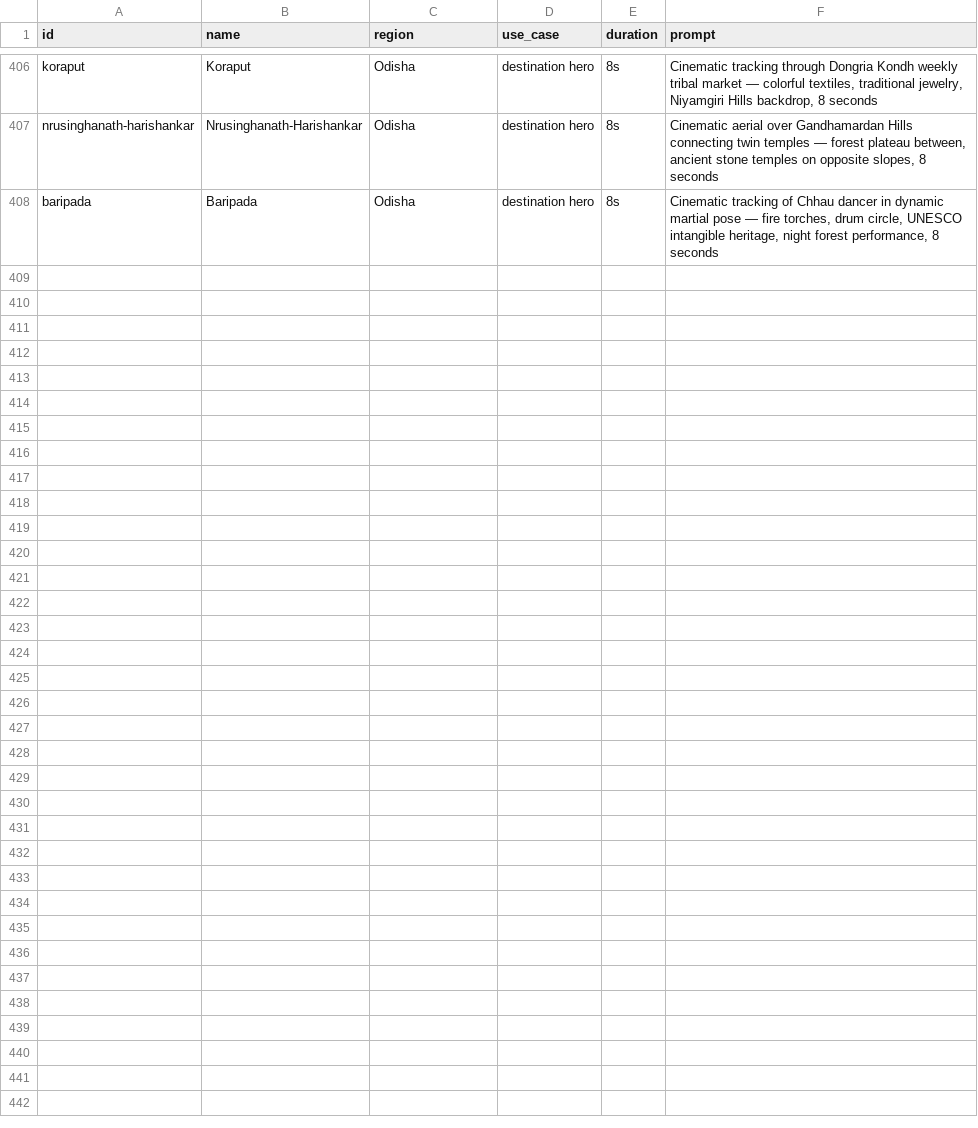
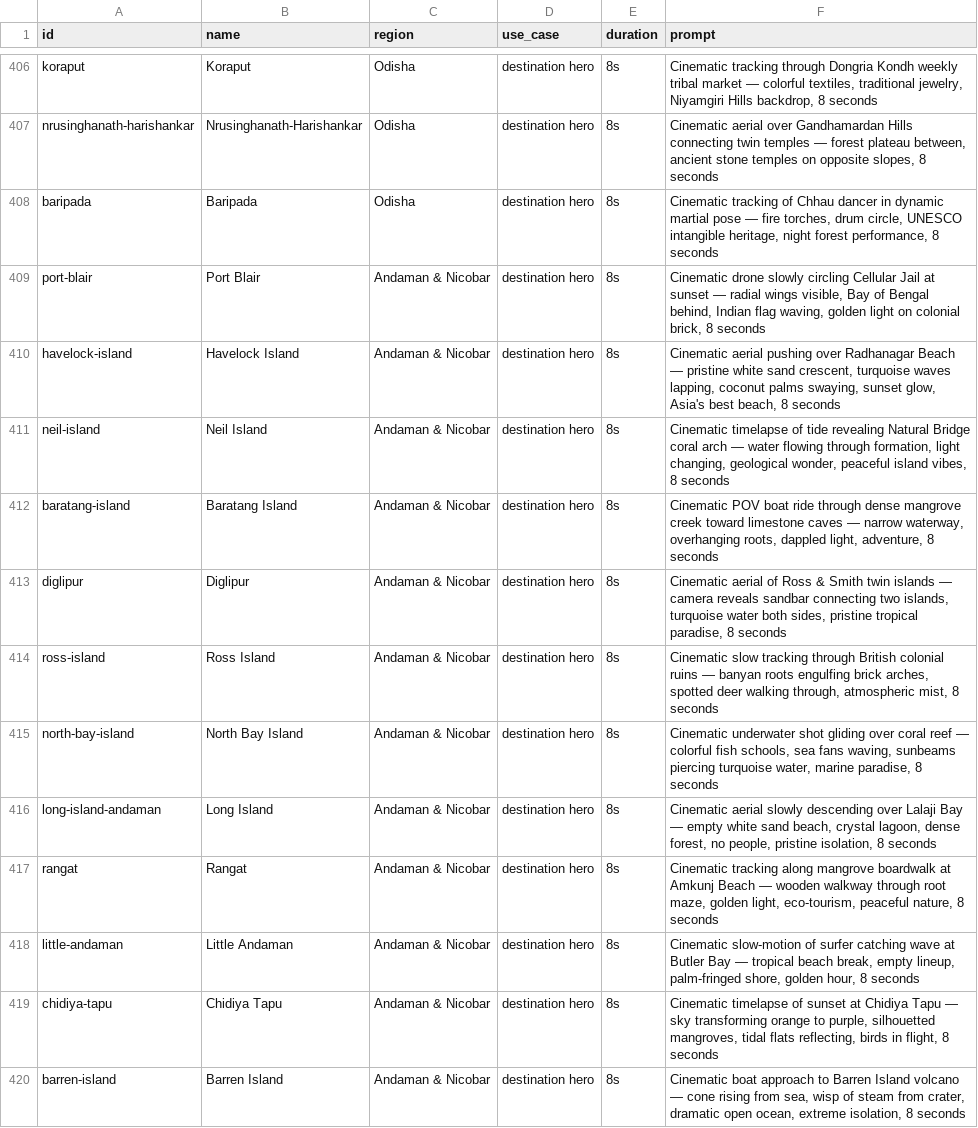
Before and after one commit to tanejaashish5-collab/india-travel-planner, a CSV file: video-prompts.csv, drawn as a sheet; only a part is shown, gaps mark what is left out.

```diff
--- a/video-prompts.csv
+++ b/video-prompts.csv
@@ -408 +408,13 @@ nrusinghanath-harishankar,Nrusinghanath-Harishankar,Odisha,destination hero,8s,"
 baripada,Baripada,Odisha,destination hero,8s,"Cinematic tracking of Chhau dancer in dynamic martial pose — fire torches, drum circle, UNESCO intangible heritage, night forest performance, 8 seconds"
+port-blair,Port Blair,Andaman & Nicobar,destination hero,8s,"Cinematic drone slowly circling Cellular Jail at sunset — radial wings visible, Bay of Bengal behind, Indian flag waving, golden light on colonial brick, 8 seconds"
+havelock-island,Havelock Island,Andaman & Nicobar,destination hero,8s,"Cinematic aerial pushing over Radhanagar Beach — pristine white sand crescent, turquoise waves lapping, coconut palms swaying, sunset glow, Asia's best beach, 8 seconds"
+neil-island,Neil Island,Andaman & Nicobar,destination hero,8s,"Cinematic timelapse of tide revealing Natural Bridge coral arch — water flowing through formation, light changing, geological wonder, peaceful island vibes, 8 seconds"
+baratang-island,Baratang Island,Andaman & Nicobar,destination hero,8s,"Cinematic POV boat ride through dense mangrove creek toward limestone caves — narrow waterway, overhanging roots, dappled light, adventure, 8 seconds"
+diglipur,Diglipur,Andaman & Nicobar,destination hero,8s,"Cinematic aerial of Ross & Smith twin islands — camera reveals sandbar connecting two islands, turquoise water both sides, pristine tropical paradise, 8 seconds"
+ross-island,Ross Island,Andaman & Nicobar,destination hero,8s,"Cinematic slow tracking through British colonial ruins — banyan roots engulfing brick arches, spotted deer walking through, atmospheric mist, 8 seconds"
+north-bay-island,North Bay Island,Andaman & Nicobar,destination hero,8s,"Cinematic underwater shot gliding over coral reef — colorful fish schools, sea fans waving, sunbeams piercing turquoise water, marine paradise, 8 seconds"
+long-island-andaman,Long Island,Andaman & Nicobar,destination hero,8s,"Cinematic aerial slowly descending over Lalaji Bay — empty white sand beach, crystal lagoon, dense forest, no people, pristine isolation, 8 seconds"
+rangat,Rangat,Andaman & Nicobar,destination hero,8s,"Cinematic tracking along mangrove boardwalk at Amkunj Beach — wooden walkway through root maze, golden light, eco-tourism, peaceful nature, 8 seconds"
+little-andaman,Little Andaman,Andaman & Nicobar,destination hero,8s,"Cinematic slow-motion of surfer catching wave at Butler Bay — tropical beach break, empty lineup, palm-fringed shore, golden hour, 8 seconds"
+chidiya-tapu,Chidiya Tapu,Andaman & Nicobar,destination hero,8s,"Cinematic timelapse of sunset at Chidiya Tapu — sky transforming orange to purple, silhouetted mangroves, tidal flats reflecting, birds in flight, 8 seconds"
+barren-island,Barren Island,Andaman & Nicobar,destination hero,8s,"Cinematic boat approach to Barren Island volcano — cone rising from sea, wisp of steam from crater, dramatic open ocean, extreme isolation, 8 seconds"
```
Also changed, not shown: image-prompts.csv, 6 other files.
